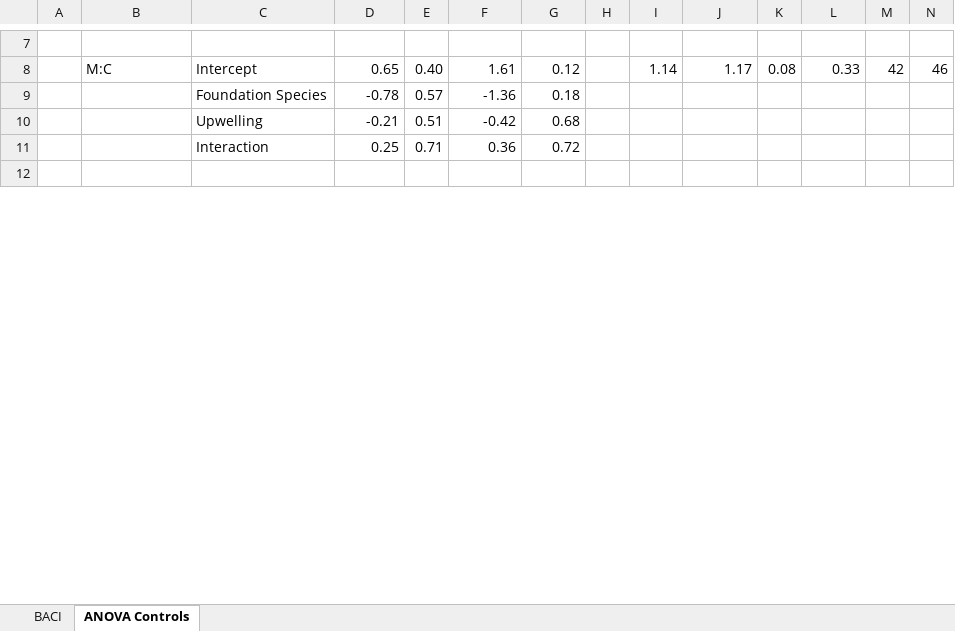
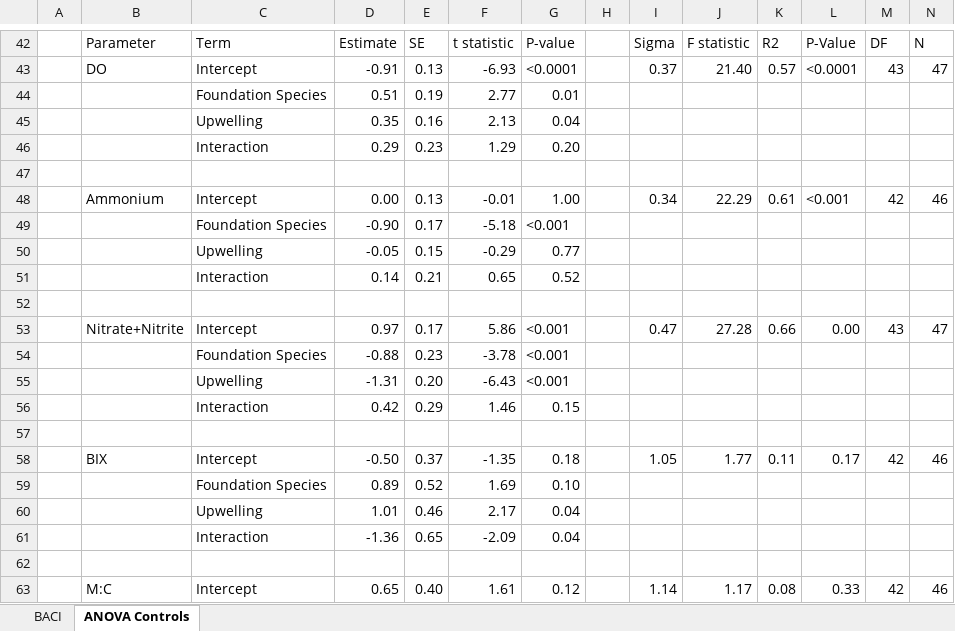
Before and after one commit to njsilbiger/TidePoolMicrobes, an Excel workbook: Output/ANOVATables.xlsx, sheet ANOVA Controls, drawn as a sheet; only a part is shown, gaps mark what is left out; the shorter side is filled out with more unchanged rows; values as stored, in another font and other column widths than the file's, no cell formats; the diff covers the shown part only; the diff names each change by its address in the sheet, - before the commit and + after, or states it on an @@ line.

Commit message:
updated ANOVA table

```diff
--- a/Output/ANOVATables.xlsx (sheet ANOVA Controls)
+++ b/Output/ANOVATables.xlsx (sheet ANOVA Controls)
+row 42:  | Parameter | Term | Estimate | SE | t statistic | P-value |  | Sigma | F statistic | R2 | P-Value | DF | N
+row 43:  | DO | Intercept | -0.91 | 0.13 | -6.93 | <0.0001 |  | 0.37 | 21.40 | 0.57 | <0.0001 | 43 | 47
+row 44:  |  | Foundation Species | 0.51 | 0.19 | 2.77 | 0.01
+row 45:  |  | Upwelling | 0.35 | 0.16 | 2.13 | 0.04
+row 46:  |  | Interaction | 0.29 | 0.23 | 1.29 | 0.20
+row 47: (empty)
+row 48:  | Ammonium | Intercept | 0.00 | 0.13 | -0.01 | 1.00 |  | 0.34 | 22.29 | 0.61 | <0.001 | 42 | 46
+row 49:  |  | Foundation Species | -0.90 | 0.17 | -5.18 | <0.001
@@ row 30 moved to row 50: Upwelling @@
@@ row 31 moved to row 51: Interaction @@
+row 52: (empty)
+row 53:  | Nitrate+Nitrite | Intercept | 0.97 | 0.17 | 5.86 | <0.001 |  | 0.47 | 27.28 | 0.66 | 0.00 | 43 | 47
+row 54:  |  | Foundation Species | -0.88 | 0.23 | -3.78 | <0.001
+row 55:  |  | Upwelling | -1.31 | 0.20 | -6.43 | <0.001
@@ row 26 moved to row 56: Interaction @@
+row 57: (empty)
@@ row 13 moved to row 58: BIX @@
@@ row 14 moved to row 59: Foundation Species @@
@@ row 15 moved to row 60: Upwelling @@
@@ row 16 moved to row 61: Interaction @@
```
Also changed, not shown: 17 added rows, 26 removed rows, 18 moved rows and 69 edited cells elsewhere in this sheet, sheet BACI, cell formats.
